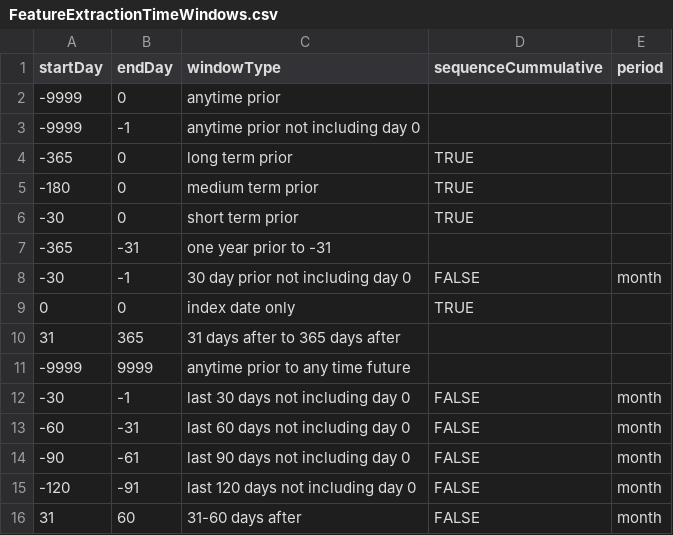
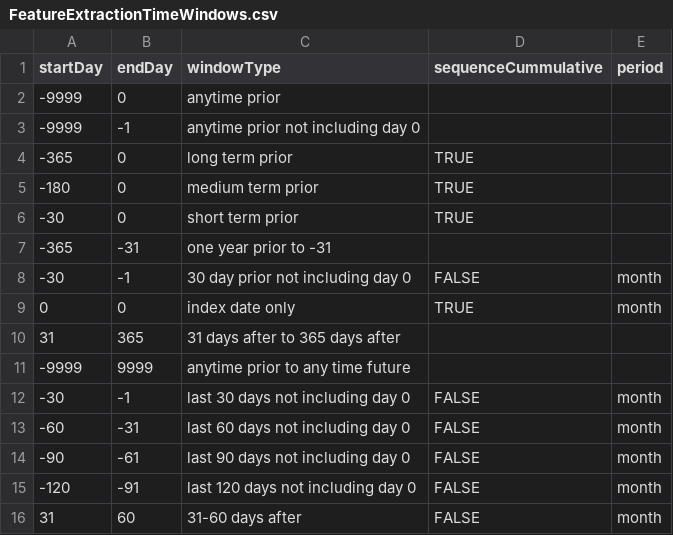
Before and after one commit to gowthamrao/ohdsiHelpers, a CSV file: inst/FeatureExtractionTimeWindows.csv, drawn as a sheet; only a part is shown.

```diff
--- a/inst/FeatureExtractionTimeWindows.csv
+++ b/inst/FeatureExtractionTimeWindows.csv
@@ -8,3 +8,3 @@ startDay,endDay,windowType,sequenceCummulative,period
 -30,-1,30 day prior not including day 0,FALSE,month
-0,0,index date only,TRUE,
+0,0,index date only,TRUE,month
 31,365,31 days after to 365 days after,,
```
Also changed, not shown: 5 other files.
